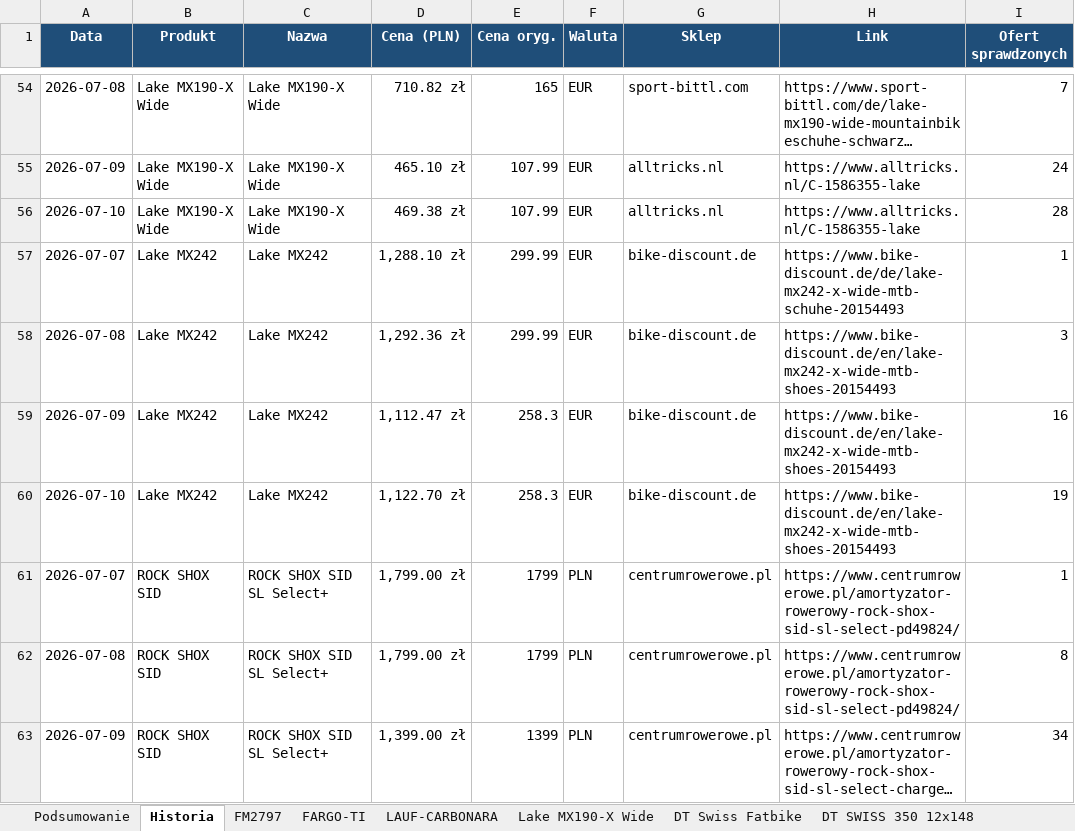
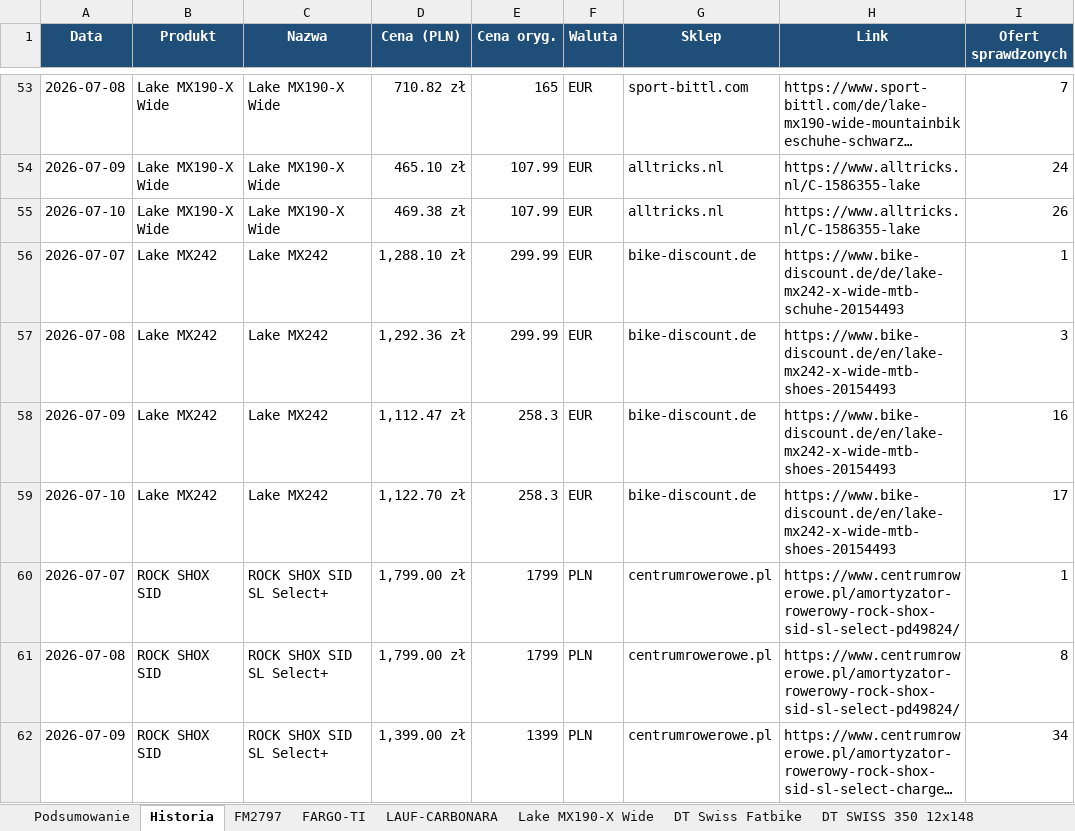
Before and after one commit to Wotjek/PriceChecker, an Excel workbook: output/prices.xlsx, sheet Historia, drawn as a sheet; only a part is shown, gaps mark what is left out; long unchanged cells end in …; values as stored, in another font and other column widths than the file's, no borders; addresses are those after the commit; the diff covers the shown part only; the diff names each change by its address in the sheet, - before the commit and + after, or states it on an @@ line.

```diff
--- a/output/prices.xlsx (sheet Historia)
+++ b/output/prices.xlsx (sheet Historia)
-I55 (Ofert sprawdzonych): 28
+I55 (Ofert sprawdzonych): 26
-I59 (Ofert sprawdzonych): 19
+I59 (Ofert sprawdzonych): 17
```
Also changed, not shown: 1 removed row and 22 edited cells elsewhere in this sheet, sheet Podsumowanie, sheet FARGO-TI, sheet ROCK SHOX SID, sheet DT SWISS 350 12x148, sheet Canyon S14 VCLS 2.0, charts or pictures, 7 other files.
